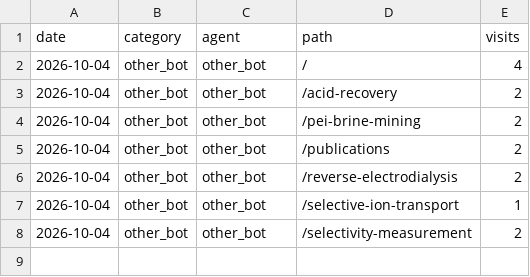
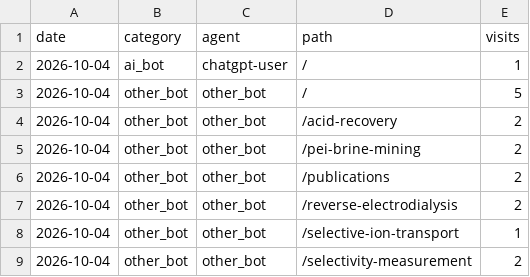
Before and after one commit to d-golubenko/d-golubenko.github.io, a CSV file: analytics/all-days.csv, drawn as a sheet.

```diff
--- a/analytics/all-days.csv
+++ b/analytics/all-days.csv
@@ -1,3 +1,4 @@
 date,category,agent,path,visits
-2026-10-04,other_bot,other_bot,/,4
+2026-10-04,ai_bot,chatgpt-user,/,1
+2026-10-04,other_bot,other_bot,/,5
 2026-10-04,other_bot,other_bot,/acid-recovery,2
```
Also changed, not shown: analytics/daily/2026-10-04.csv, 1 other file.
